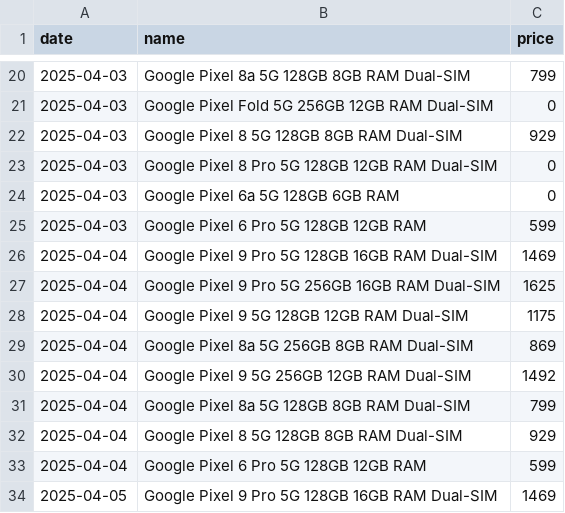
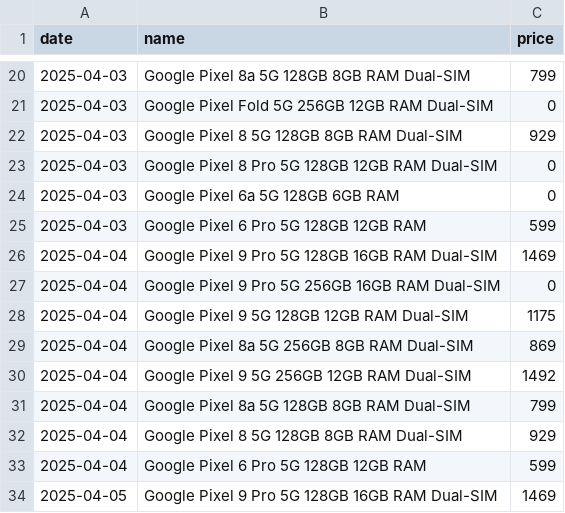
Before and after one commit to Yanislav-IV/pixel-prices, a CSV file: history.csv, drawn as a sheet; only a part is shown, gaps mark what is left out.

Commit message:
add out of stock phones for 04 April

```diff
--- a/history.csv
+++ b/history.csv
@@ -26,3 +26,3 @@ date,name,price
 2025-04-04,Google Pixel 9 Pro 5G 128GB 16GB RAM Dual-SIM,1469
-2025-04-04,Google Pixel 9 Pro 5G 256GB 16GB RAM Dual-SIM,1625
+2025-04-04,Google Pixel 9 Pro 5G 256GB 16GB RAM Dual-SIM,0
 2025-04-04,Google Pixel 9 5G 128GB 12GB RAM Dual-SIM,1175
```
